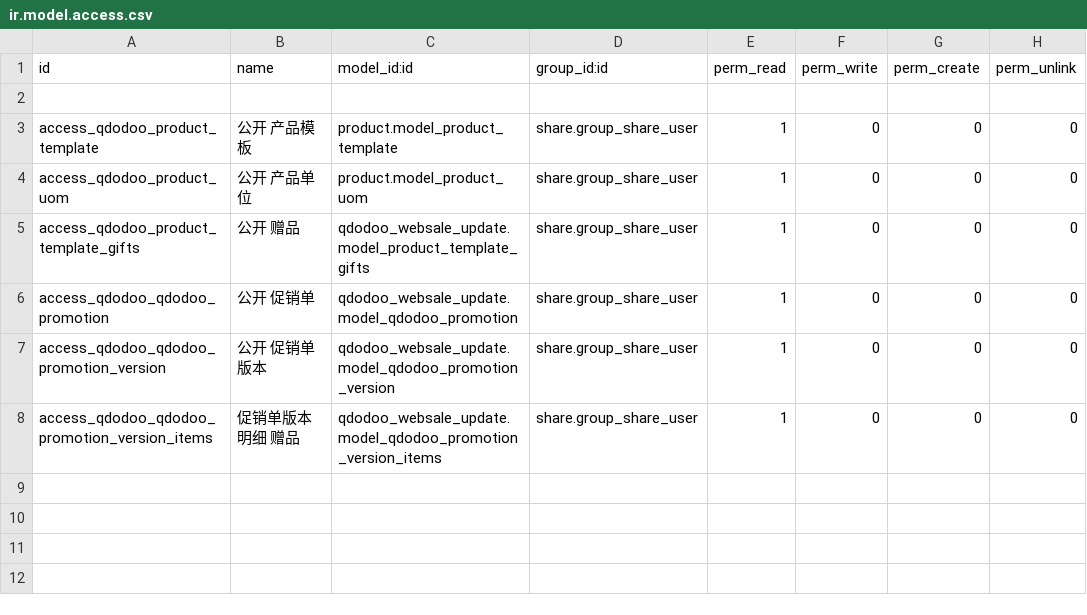
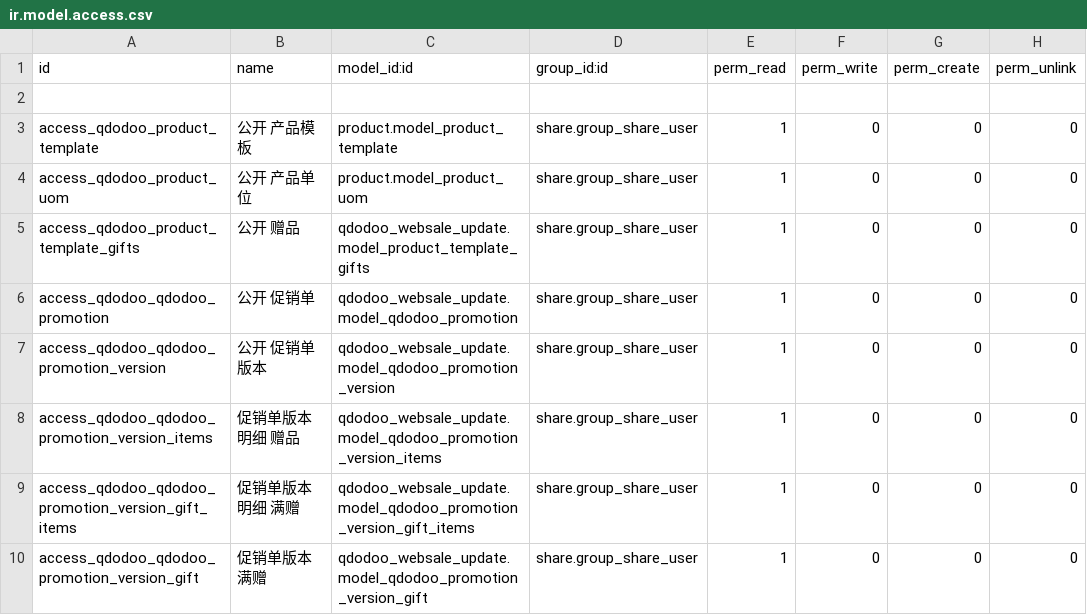
Before and after one commit to qdsunjiahong/addons, a CSV file: qdodoo_websale_update/security/ir.model.access.csv, drawn as a sheet; the diff names each change by its address in the sheet, - before the commit and + after, or states it on an @@ line.

```diff
--- a/qdodoo_websale_update/security/ir.model.access.csv
+++ b/qdodoo_websale_update/security/ir.model.access.csv
+row 9: access_qdodoo_qdodoo_promotion_version_gift_items | 促销单版本明细 满赠 | qdodoo_websale_update.model_qdodoo_promotion_version_gift_items | share.group_share_user | 1 | 0 | 0 | 0
+row 10: access_qdodoo_qdodoo_promotion_version_gift | 促销单版本 满赠 | qdodoo_websale_update.model_qdodoo_promotion_version_gift | share.group_share_user | 1 | 0 | 0 | 0
```
Also changed, not shown: 5 other files.
